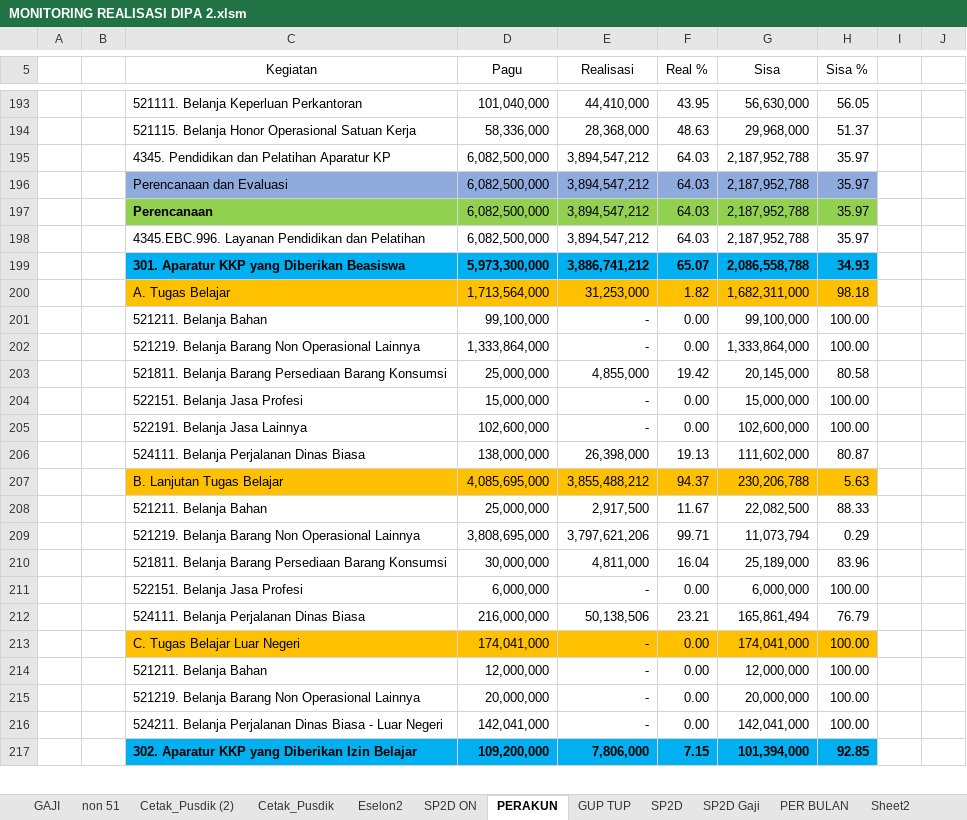
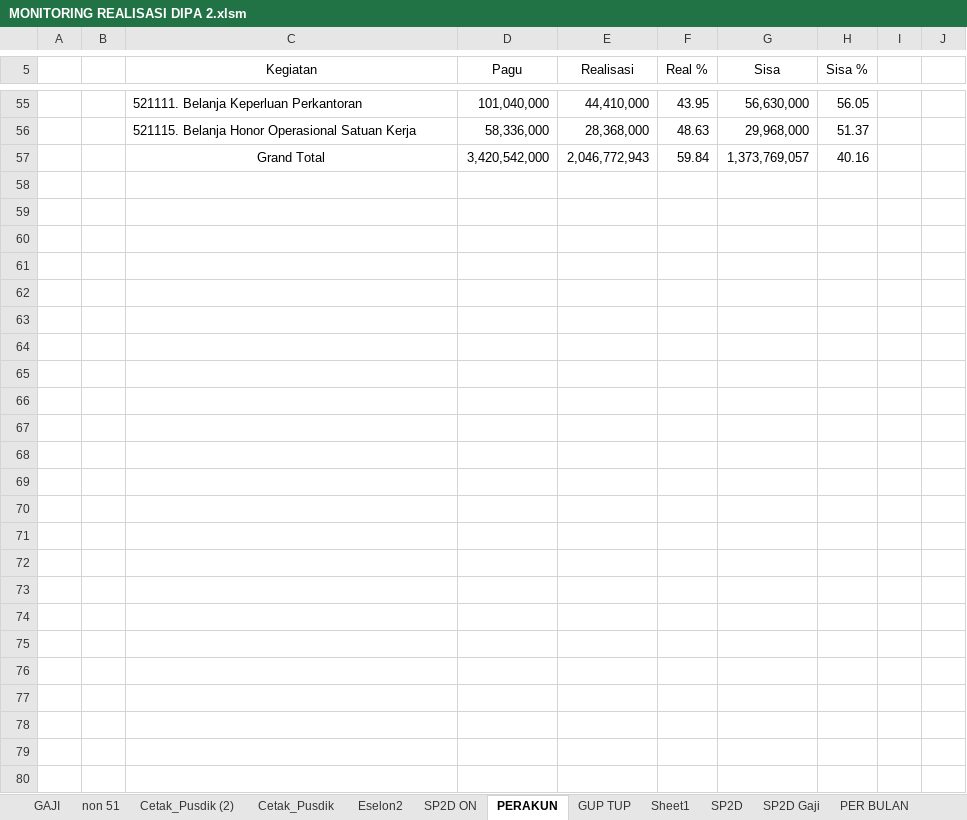
Before and after one commit to arifxl42/TA.2022, an Excel workbook: MONITORING REALISASI DIPA 2.xlsm, sheet PERAKUN, drawn as a sheet; only a part is shown, gaps mark what is left out; values as stored, in another font and other column widths than the file's, no borders; charts and pictures not drawn; addresses are those after the commit; the diff covers the shown part only; the diff names each change by its address in the sheet, - before the commit and + after, or states it on an @@ line.

```diff
--- a/MONITORING REALISASI DIPA 2.xlsm (sheet PERAKUN)
+++ b/MONITORING REALISASI DIPA 2.xlsm (sheet PERAKUN)
+sheet tab: Sheet1
+row 57:  |  | Grand Total | 3,420,542,000 | 2,046,772,943 | 59.84 | 1,373,769,057 | 40.16
-row 58:  |  | 4345. Pendidikan dan Pelatihan Aparatur KP | 6,082,500,000 | 3,894,547,212 | 64.03 | 2,187,952,788 | 35.97
+row 58: (empty)
-row 59:  |  | Perencanaan dan Evaluasi | 6,082,500,000 | 3,894,547,212 | 64.03 | 2,187,952,788 | 35.97
+row 59: (empty)
-C59:H59 fill: #8FAADC
+C59:H59 fill: none
-row 60:  |  | Perencanaan | 6,082,500,000 | 3,894,547,212 | 64.03 | 2,187,952,788 | 35.97
+row 60: (empty)
-C60:H60 fill: #92D050
+C60:H60 fill: none
-row 61:  |  | 4345.EBC.996. Layanan Pendidikan dan Pelatihan | 6,082,500,000 | 3,894,547,212 | 64.03 | 2,187,952,788 | 35.97
+row 61: (empty)
-row 62:  |  | 301. Aparatur KKP yang Diberikan Beasiswa | 5,973,300,000 | 3,886,741,212 | 65.07 | 2,086,558,788 | 34.93
+row 62: (empty)
-C62:H62 fill: #00B0F0
+C62:H62 fill: none
-row 63:  |  | A. Tugas Belajar | 1,713,564,000 | 31,253,000 | 1.82 | 1,682,311,000 | 98.18
+row 63: (empty)
-C63:H63 fill: #FFC000
+C63:H63 fill: none
-row 64:  |  | 521211. Belanja Bahan | 99,100,000 | - | 0.00 | 99,100,000 | 100.00
+row 64: (empty)
-row 65:  |  | 521219. Belanja Barang Non Operasional Lainnya | 1,333,864,000 | - | 0.00 | 1,333,864,000 | 100.00
+row 65: (empty)
-row 66:  |  | 521811. Belanja Barang Persediaan Barang Konsumsi | 25,000,000 | 4,855,000 | 19.42 | 20,145,000 | 80.58
+row 66: (empty)
-row 67:  |  | 522151. Belanja Jasa Profesi | 15,000,000 | - | 0.00 | 15,000,000 | 100.00
+row 67: (empty)
-row 68:  |  | 522191. Belanja Jasa Lainnya | 102,600,000 | - | 0.00 | 102,600,000 | 100.00
+row 68: (empty)
-row 69:  |  | 524111. Belanja Perjalanan Dinas Biasa | 138,000,000 | 26,398,000 | 19.13 | 111,602,000 | 80.87
+row 69: (empty)
-row 70:  |  | B. Lanjutan Tugas Belajar | 4,085,695,000 | 3,855,488,212 | 94.37 | 230,206,788 | 5.63
+row 70: (empty)
-C70:H70 fill: #FFC000
+C70:H70 fill: none
-row 71:  |  | 521211. Belanja Bahan | 25,000,000 | 2,917,500 | 11.67 | 22,082,500 | 88.33
+row 71: (empty)
-row 72:  |  | 521219. Belanja Barang Non Operasional Lainnya | 3,808,695,000 | 3,797,621,206 | 99.71 | 11,073,794 | 0.29
+row 72: (empty)
-row 73:  |  | 521811. Belanja Barang Persediaan Barang Konsumsi | 30,000,000 | 4,811,000 | 16.04 | 25,189,000 | 83.96
+row 73: (empty)
-row 74:  |  | 522151. Belanja Jasa Profesi | 6,000,000 | - | 0.00 | 6,000,000 | 100.00
+row 74: (empty)
-row 75:  |  | 524111. Belanja Perjalanan Dinas Biasa | 216,000,000 | 50,138,506 | 23.21 | 165,861,494 | 76.79
+row 75: (empty)
-row 76:  |  | C. Tugas Belajar Luar Negeri | 174,041,000 | - | 0.00 | 174,041,000 | 100.00
+row 76: (empty)
-C76:H76 fill: #FFC000
+C76:H76 fill: none
-row 77:  |  | 521211. Belanja Bahan | 12,000,000 | - | 0.00 | 12,000,000 | 100.00
+row 77: (empty)
-row 78:  |  | 521219. Belanja Barang Non Operasional Lainnya | 20,000,000 | - | 0.00 | 20,000,000 | 100.00
+row 78: (empty)
-row 79:  |  | 524211. Belanja Perjalanan Dinas Biasa - Luar Negeri | 142,041,000 | - | 0.00 | 142,041,000 | 100.00
+row 79: (empty)
-row 80:  |  | 302. Aparatur KKP yang Diberikan Izin Belajar | 109,200,000 | 7,806,000 | 7.15 | 101,394,000 | 92.85
+row 80: (empty)
-C80:H80 fill: #00B0F0
+C80:H80 fill: none
```
Also changed, not shown: 143 added rows, 144 removed rows, 31 edited cells and cell formats elsewhere in this sheet, sheet PER BULAN, sheet SP2D ON, sheet SP2D, charts or pictures.
